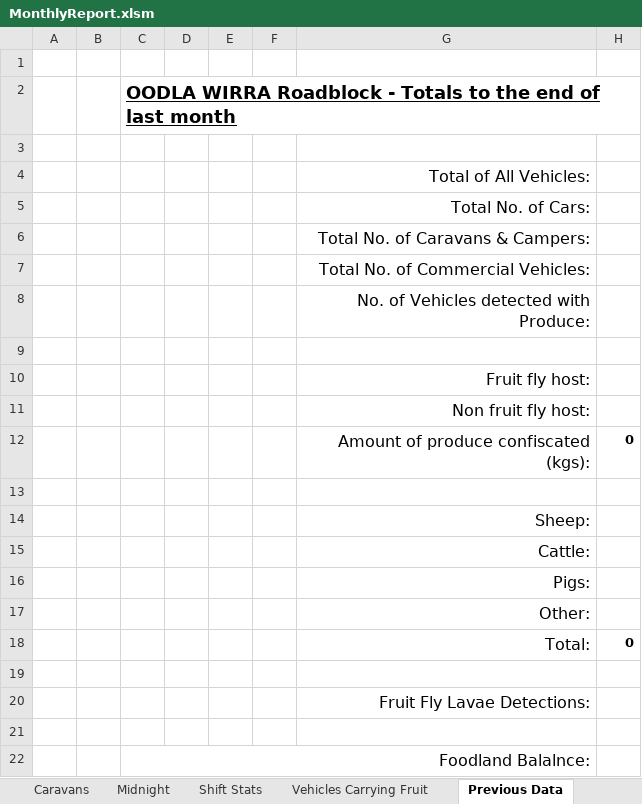
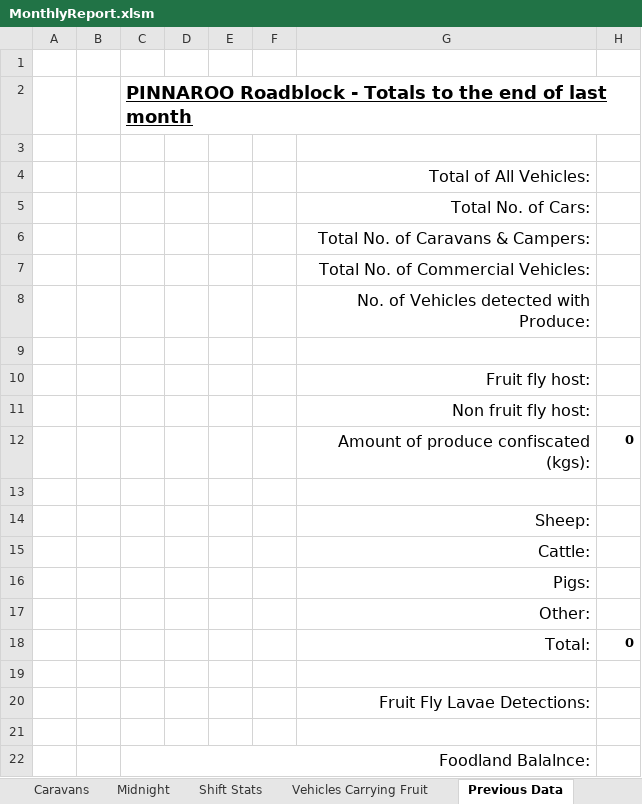
Before and after one commit to Blackpotch/MonthlyReport, an Excel workbook: MonthlyReport.xlsm, sheet Previous Data, drawn as a sheet; values as stored, in another font and other column widths than the file's, no borders; the diff names each change by its address in the sheet, - before the commit and + after, or states it on an @@ line.

```diff
--- a/MonthlyReport.xlsm (sheet Previous Data)
+++ b/MonthlyReport.xlsm (sheet Previous Data)
-C2: OODLA WIRRA Roadblock -…
+C2: PINNAROO Roadblock -…
```
Also changed, not shown: sheet Stock Totals, sheet Shift Stats, sheet Commercial Vehicles, sheet Vehicles Carrying Fruit, sheet Caravans, sheet Cars, 3 more sheets, other sheet tabs, charts or pictures, 1 other file.
